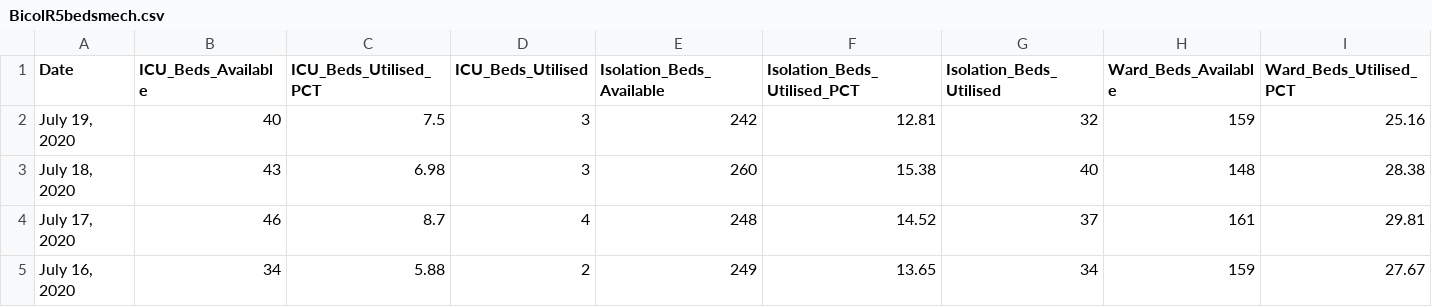
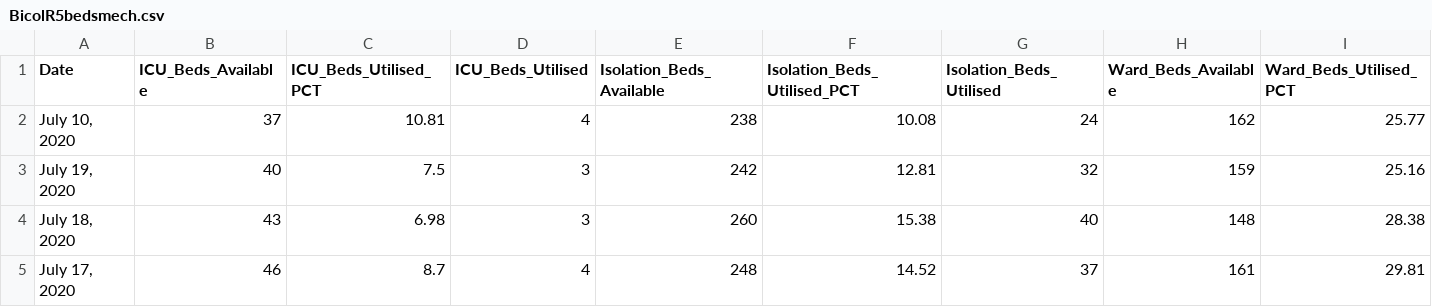
Before and after one commit to jmbangate/jmbangate.github.io, a CSV file: covid/BicolR5bedsmech.csv, drawn as a sheet; only a part is shown; the shorter side is filled out with more unchanged rows; rows hold the shown columns only; the diff names each change by its address in the sheet, - before the commit and + after, or states it on an @@ line.

```diff
--- a/covid/BicolR5bedsmech.csv
+++ b/covid/BicolR5bedsmech.csv
+row 2: July 10, 2020 | 37 | 10.81 | 4 | 238 | 10.08 | 24 | 162 | 25.77
```
Also changed, not shown: covid/BicolR5cases.csv, covid/BicolR5testing.csv.
